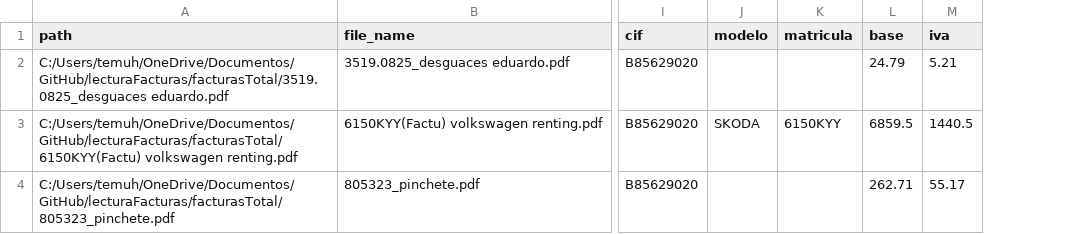
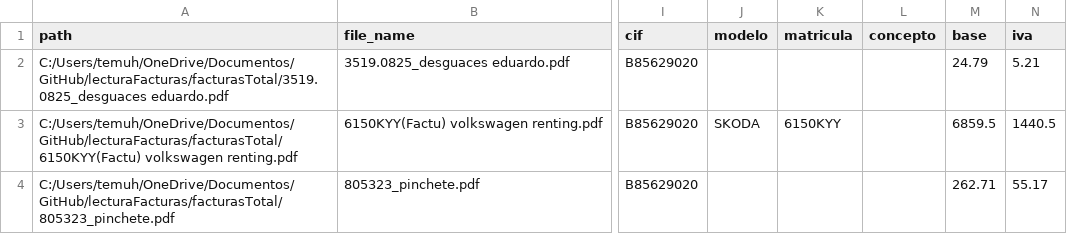
Before and after one commit to temuhinkan/lecturaFacturas, a CSV file: facturasTotal/a1.csv, drawn as a sheet; only a part is shown, gaps mark what is left out; the diff names each change by its address in the sheet, - before the commit and + after, or states it on an @@ line.

```diff
--- a/facturasTotal/a1.csv
+++ b/facturasTotal/a1.csv
+column L (concepto), empty
```
Also changed, not shown: 50 other files.
